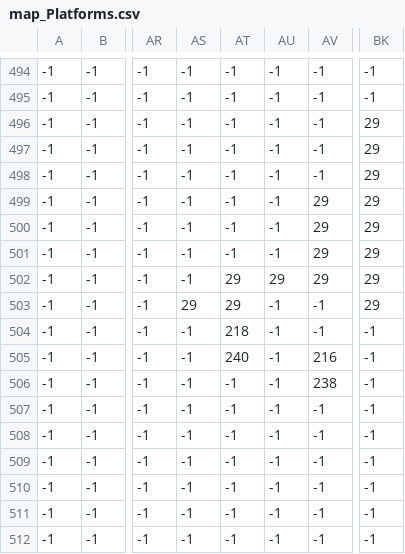
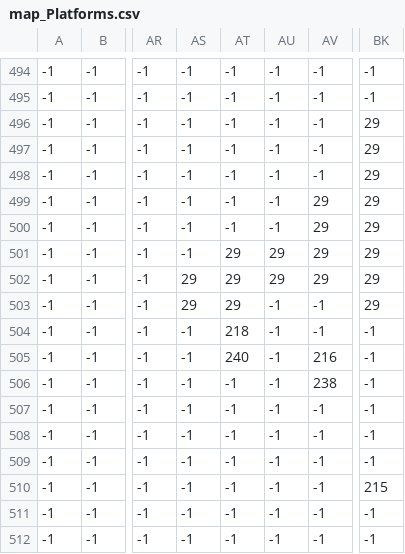
Before and after one commit to ano0002/E-mars, a CSV file: tiled_map/map_Platforms.csv, drawn as a sheet; only a part is shown, gaps mark what is left out; the diff names each change by its address in the sheet, - before the commit and + after, or states it on an @@ line.

```diff
--- a/tiled_map/map_Platforms.csv
+++ b/tiled_map/map_Platforms.csv
-AT501: -1
+AT501: 29
-AU501: -1
+AU501: 29
-AS502: -1
+AS502: 29
-BK510: -1
+BK510: 215
```
Also changed, not shown: 1 other file.
